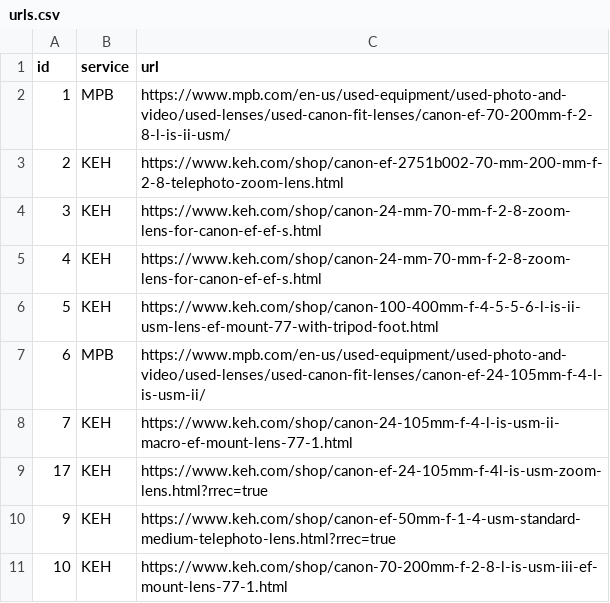
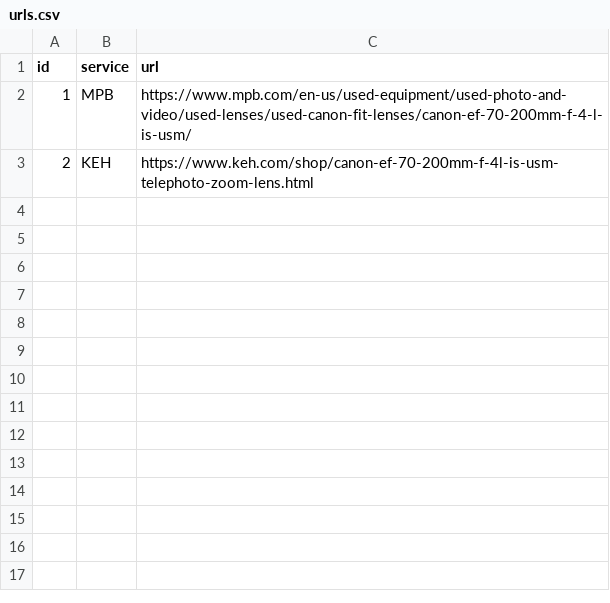
Before and after one commit to jmiko4/Python, a CSV file: Wishlist_Program/urls.csv, drawn as a sheet.

```diff
--- a/Wishlist_Program/urls.csv
+++ b/Wishlist_Program/urls.csv
@@ -1,11 +1,3 @@
 id,service,url
-1,MPB,https://www.mpb.com/en-us/used-equipment/used-photo-and-video/used-lenses/used-canon-fit-lenses/canon-ef-70-200mm-f-2-8-l-is-ii-usm/
-2,KEH,https://www.keh.com/shop/canon-ef-2751b002-70-mm-200-mm-f-2-8-telephoto-zoom-lens.html
-3,KEH,https://www.keh.com/shop/canon-24-mm-70-mm-f-2-8-zoom-lens-for-canon-ef-ef-s.html
-4,KEH,https://www.keh.com/shop/canon-24-mm-70-mm-f-2-8-zoom-lens-for-canon-ef-ef-s.html
-5,KEH,https://www.keh.com/shop/canon-100-400mm-f-4-5-5-6-l-is-ii-usm-lens-ef-mount-77-with-tripod-foot.html
-6,MPB,https://www.mpb.com/en-us/used-equipment/used-photo-and-video/used-lenses/used-canon-fit-lenses/canon-ef-24-105mm-f-4-l-is-usm-ii/
-7,KEH,https://www.keh.com/shop/canon-24-105mm-f-4-l-is-usm-ii-macro-ef-mount-lens-77-1.html
-17,KEH,https://www.keh.com/shop/canon-ef-24-105mm-f-4l-is-usm-zoom-lens.html?rrec=true
-9,KEH,https://www.keh.com/shop/canon-ef-50mm-f-1-4-usm-standard-medium-telephoto-lens.html?rrec=true
-10,KEH,https://www.keh.com/shop/canon-70-200mm-f-2-8-l-is-usm-iii-ef-mount-lens-77-1.html
+1,MPB,https://www.mpb.com/en-us/used-equipment/used-photo-and-video/used-lenses/used-canon-fit-lenses/canon-ef-70-200mm-f-4-l-is-usm/
+2,KEH,https://www.keh.com/shop/canon-ef-70-200mm-f-4l-is-usm-telephoto-zoom-lens.html
```
Also changed, not shown: Wishlist_Program/wishlist.csv.
